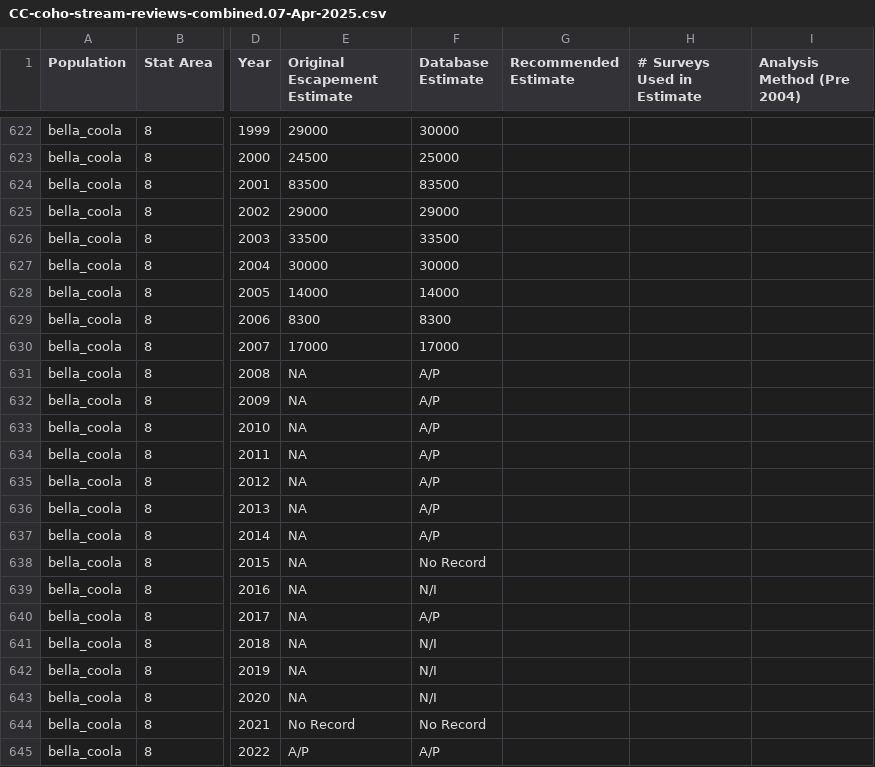
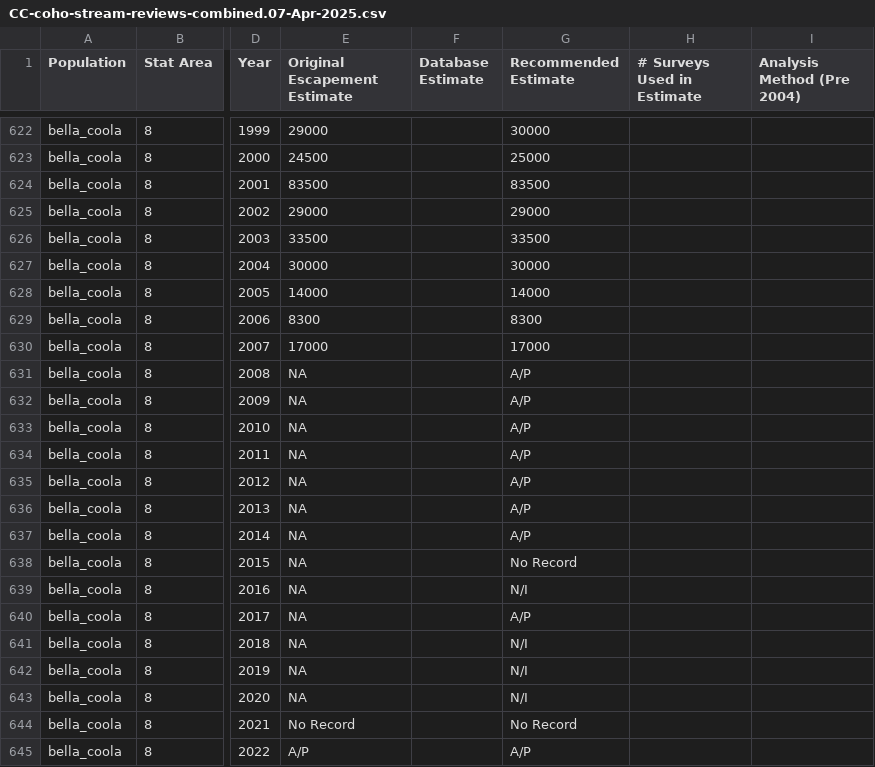
Before and after one commit to Pacific-salmon-assess/CC_coho, a CSV file: Data/CC-coho-stream-reviews-combined.07-Apr-2025.csv, drawn as a sheet; only a part is shown, gaps mark what is left out; the diff covers the shown part only; the diff names each change by its address in the sheet, - before the commit and + after, or states it on an @@ line.

```diff
--- a/Data/CC-coho-stream-reviews-combined.07-Apr-2025.csv
+++ b/Data/CC-coho-stream-reviews-combined.07-Apr-2025.csv
-F622 (Database Estimate): 30000
+F622 (Database Estimate): (empty)
-G622 (Recommended Estimate): (empty)
+G622 (Recommended Estimate): 30000
-F623 (Database Estimate): 25000
+F623 (Database Estimate): (empty)
-G623 (Recommended Estimate): (empty)
+G623 (Recommended Estimate): 25000
-F624 (Database Estimate): 83500
+F624 (Database Estimate): (empty)
-G624 (Recommended Estimate): (empty)
+G624 (Recommended Estimate): 83500
-F625 (Database Estimate): 29000
+F625 (Database Estimate): (empty)
-G625 (Recommended Estimate): (empty)
+G625 (Recommended Estimate): 29000
-F626 (Database Estimate): 33500
+F626 (Database Estimate): (empty)
-G626 (Recommended Estimate): (empty)
+G626 (Recommended Estimate): 33500
-F627 (Database Estimate): 30000
+F627 (Database Estimate): (empty)
-G627 (Recommended Estimate): (empty)
+G627 (Recommended Estimate): 30000
-F628 (Database Estimate): 14000
+F628 (Database Estimate): (empty)
-G628 (Recommended Estimate): (empty)
+G628 (Recommended Estimate): 14000
-F629 (Database Estimate): 8300
+F629 (Database Estimate): (empty)
-G629 (Recommended Estimate): (empty)
+G629 (Recommended Estimate): 8300
-F630 (Database Estimate): 17000
+F630 (Database Estimate): (empty)
-G630 (Recommended Estimate): (empty)
+G630 (Recommended Estimate): 17000
-F631:F637 (Database Estimate): A/P
+F631:F637 (Database Estimate): (empty)
-G631:G637 (Recommended Estimate): (empty)
+G631:G637 (Recommended Estimate): A/P
-F638 (Database Estimate): No Record
+F638 (Database Estimate): (empty)
-G638 (Recommended Estimate): (empty)
+G638 (Recommended Estimate): No Record
-F639 (Database Estimate): N/I
+F639 (Database Estimate): (empty)
-G639 (Recommended Estimate): (empty)
+G639 (Recommended Estimate): N/I
-F640 (Database Estimate): A/P
+F640 (Database Estimate): (empty)
-G640 (Recommended Estimate): (empty)
+G640 (Recommended Estimate): A/P
-F641:F643 (Database Estimate): N/I
+F641:F643 (Database Estimate): (empty)
-G641:G643 (Recommended Estimate): (empty)
+G641:G643 (Recommended Estimate): N/I
-F644 (Database Estimate): No Record
+F644 (Database Estimate): (empty)
-G644 (Recommended Estimate): (empty)
+G644 (Recommended Estimate): No Record
-F645 (Database Estimate): A/P
+F645 (Database Estimate): (empty)
-G645 (Recommended Estimate): (empty)
+G645 (Recommended Estimate): A/P
```
Also changed, not shown: 42 edited cells elsewhere in this file, 1 other file.
